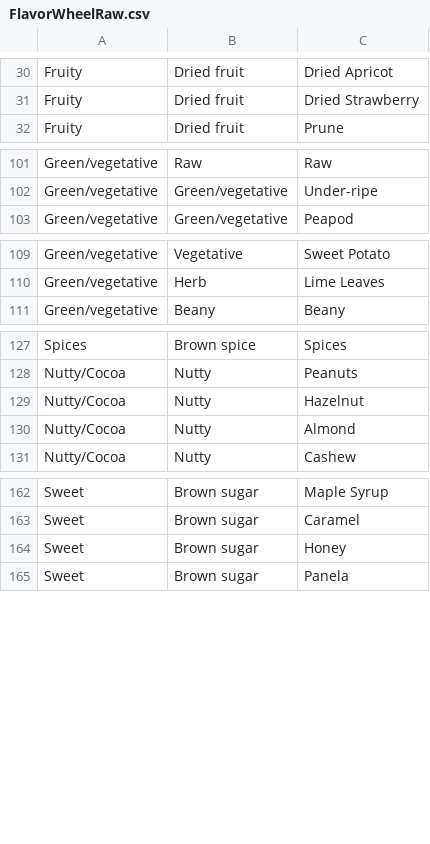
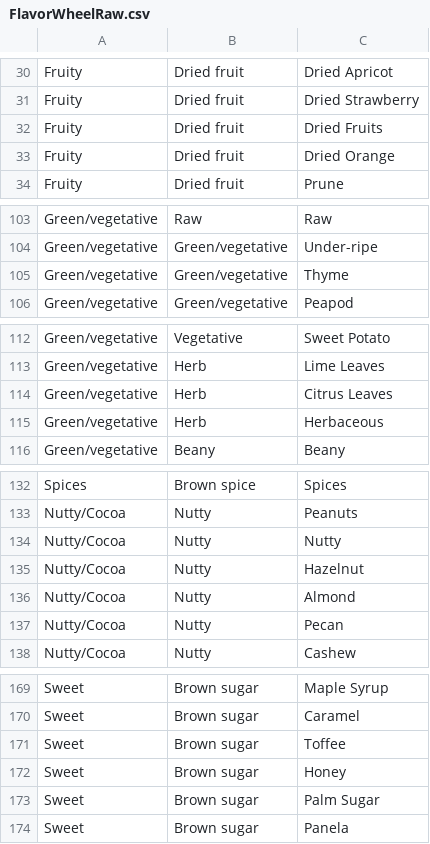
Before and after one commit to afrians19/coffee-app, a CSV file: FlavorWheelRaw.csv, drawn as a sheet; only a part is shown, gaps mark what is left out; the diff names each change by its address in the sheet, - before the commit and + after, or states it on an @@ line.

Commit message:
flavor update

```diff
--- a/FlavorWheelRaw.csv
+++ b/FlavorWheelRaw.csv
+row 32: Fruity | Dried fruit | Dried Fruits
+row 33: Fruity | Dried fruit | Dried Orange
+row 105: Green/vegetative | Green/vegetative | Thyme
+row 114: Green/vegetative | Herb | Citrus Leaves
+row 115: Green/vegetative | Herb | Herbaceous
+row 134: Nutty/Cocoa | Nutty | Nutty
+row 137: Nutty/Cocoa | Nutty | Pecan
+row 171: Sweet | Brown sugar | Toffee
+row 173: Sweet | Brown sugar | Palm Sugar
```
Also changed, not shown: 3 other files.
